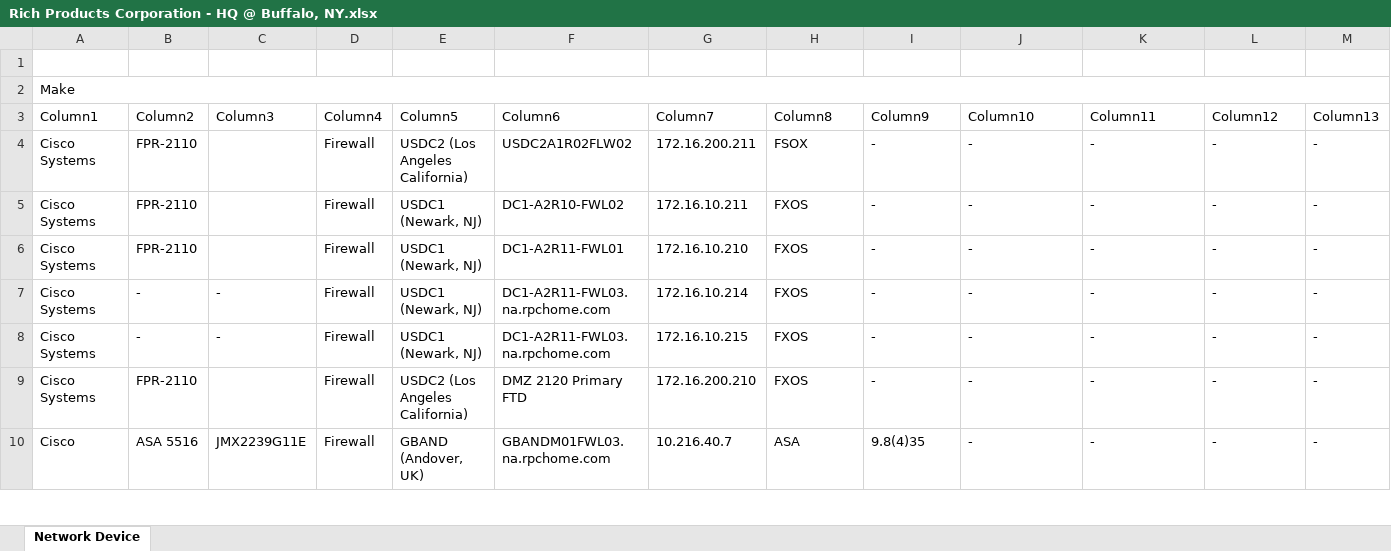
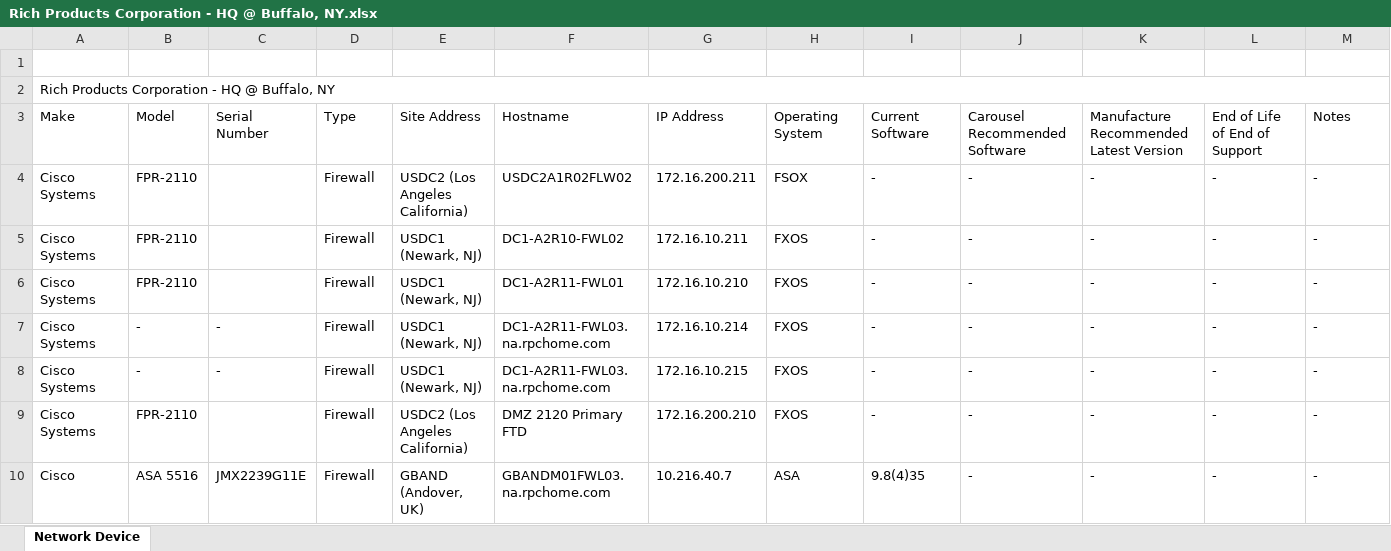
Before and after one commit to sathishkraju/nwn_master, an Excel workbook: Rich Products Corporation - HQ @ Buffalo, NY.xlsx, sheet Network Device, drawn as a sheet; only a part is shown; values as stored, in another font and other column widths than the file's, no borders; table styles not drawn; removed rows and columns are numbered as before the commit, all else as after; the diff names each change by its address in the sheet, - before the commit and + after, or states it on an @@ line.

Commit message:
Generated the file for CustomerRich Products Corporation - HQ @ Buffalo, NY in the production server

```diff
--- a/Rich Products Corporation - HQ @ Buffalo, NY.xlsx (sheet Network Device)
+++ b/Rich Products Corporation - HQ @ Buffalo, NY.xlsx (sheet Network Device)
-A2: Make
+A2: Rich Products Corporation - HQ @ Buffalo, NY
-row 3: Column1 | Column2 | Column3 | Column4 | Column5 | Column6 | Column7 | Column8 | Column9 | Column10 | Column11 | Column12 | Column13
+row 3: Make | Model | Serial Number | Type | Site Address | Hostname | IP Address | Operating System | Current Software | Carousel Recommended Software | Manufacture Recommended Latest Version | End of Life of End of Support | Notes
```
